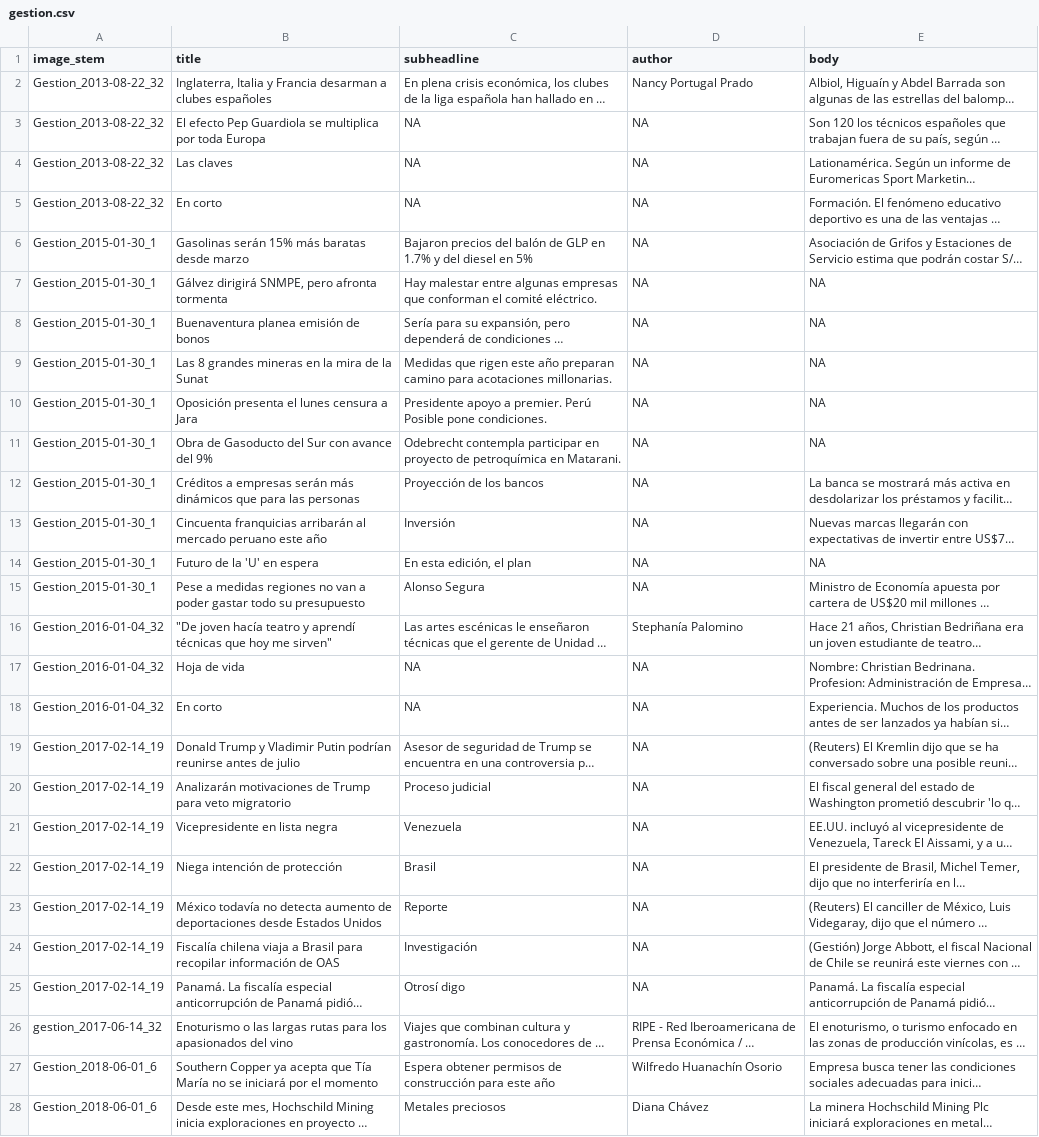
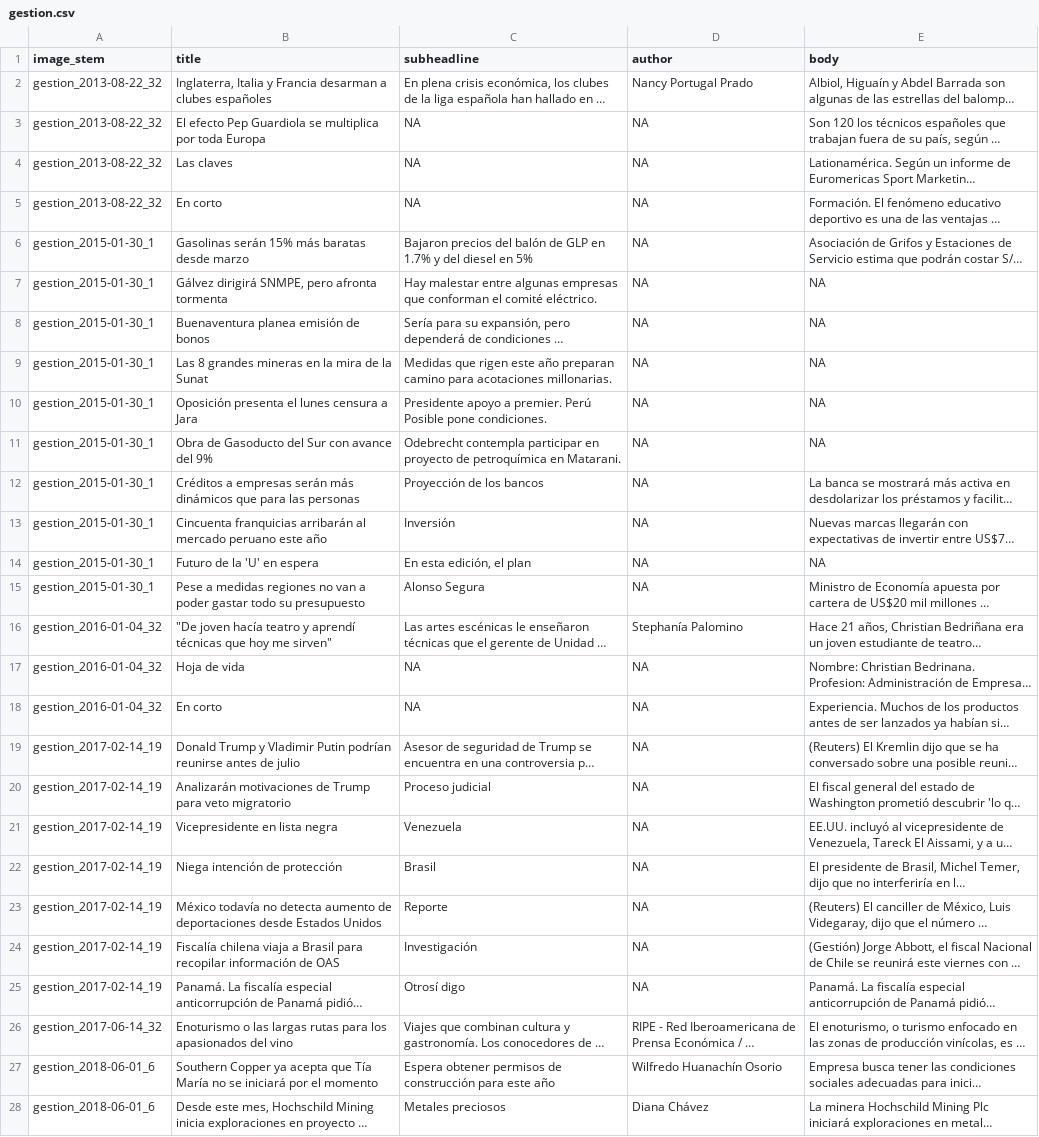
Before and after one commit to nicolasleonri/ma_up, a CSV file: data/corpus_construction/evaluate_extraction/gestion.csv, drawn as a sheet; only a part is shown; long unchanged cells end in …; the diff covers the shown part only; the diff names each change by its address in the sheet, - before the commit and + after, or states it on an @@ line.

```diff
--- a/data/corpus_construction/evaluate_extraction/gestion.csv
+++ b/data/corpus_construction/evaluate_extraction/gestion.csv
-A2:A5 (image_stem): Gestion_2013-08-22_32
+A2:A5 (image_stem): gestion_2013-08-22_32
-A6:A15 (image_stem): Gestion_2015-01-30_1
+A6:A15 (image_stem): gestion_2015-01-30_1
-A16:A18 (image_stem): Gestion_2016-01-04_32
+A16:A18 (image_stem): gestion_2016-01-04_32
-A19:A25 (image_stem): Gestion_2017-02-14_19
+A19:A25 (image_stem): gestion_2017-02-14_19
-A27:A28 (image_stem): Gestion_2018-06-01_6
+A27:A28 (image_stem): gestion_2018-06-01_6
```
Also changed, not shown: 26 edited cells elsewhere in this file, data/corpus_construction/evaluate_extraction/elcomercio.csv, data/corpus_construction/evaluate_extraction/ojo.csv, 28 other files.
